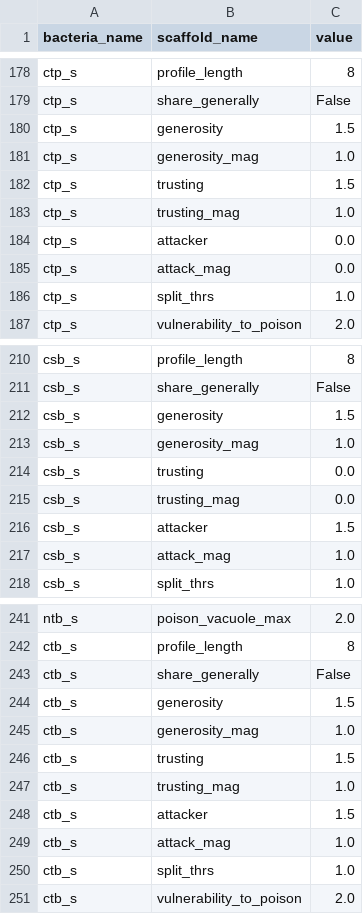
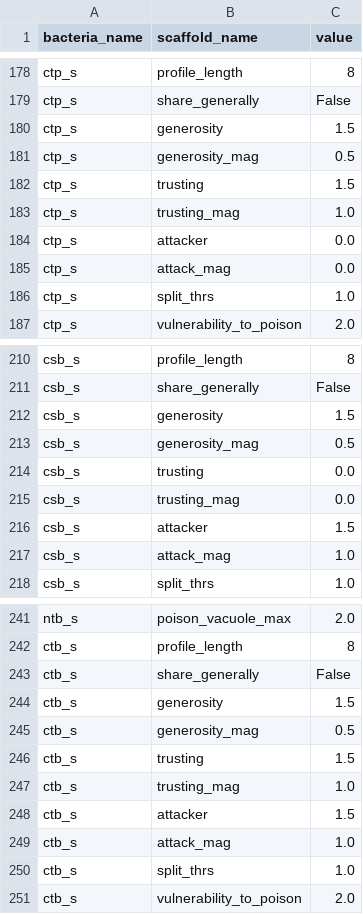
Before and after one commit to anderzzz/fjarrsyn, a CSV file: bacterias.csv, drawn as a sheet; only a part is shown, gaps mark what is left out; the diff covers the shown part only.

```diff
--- a/bacterias.csv
+++ b/bacterias.csv
@@ -180,3 +180,3 @@ ctp_s,share_generally,False
 ctp_s,generosity,1.5
-ctp_s,generosity_mag,1.0
+ctp_s,generosity_mag,0.5
 ctp_s,trusting,1.5
@@ -212,3 +212,3 @@ csb_s,share_generally,False
 csb_s,generosity,1.5
-csb_s,generosity_mag,1.0
+csb_s,generosity_mag,0.5
 csb_s,trusting,0.0
@@ -244,3 +244,3 @@ ctb_s,share_generally,False
 ctb_s,generosity,1.5
-ctb_s,generosity_mag,1.0
+ctb_s,generosity_mag,0.5
 ctb_s,trusting,1.5
```
Also changed, not shown: 5 edited cells elsewhere in this file, 2 other files.
